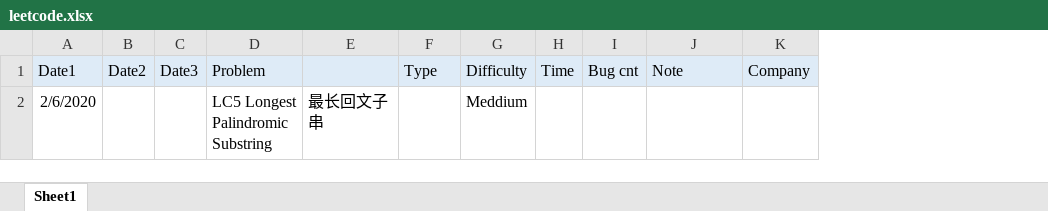
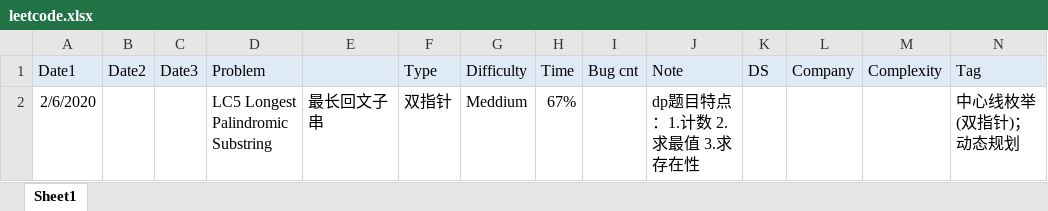
Before and after one commit to dwHou/dwHou.github.io, an Excel workbook: posts/2020-2-算法刷题回顾/leetcode.xlsx, sheet Sheet1, drawn as a sheet; only a part is shown; values as stored, in another font and other column widths than the file's, no borders; the diff covers the shown part only; the diff names each change by its address in the sheet, - before the commit and + after, or states it on an @@ line.

Commit message:
Update leetcode.xlsx

```diff
--- a/posts/2020-2-算法刷题回顾/leetcode.xlsx (sheet Sheet1)
+++ b/posts/2020-2-算法刷题回顾/leetcode.xlsx (sheet Sheet1)
+column K (DS), empty
+column M (Complexity), empty
+column N (Tag), row 2: 中心线枚举(双指针)；动态规划
-F2 (Type): (empty)
+F2 (Type): 双指针
-H2 (Time): (empty)
+H2 (Time): 67%
-J2 (Note): (empty)
+J2 (Note): dp题目特点：1.计数 2.求最值 3.求存在性
```
Also changed, not shown: 1 added row elsewhere in this sheet.
